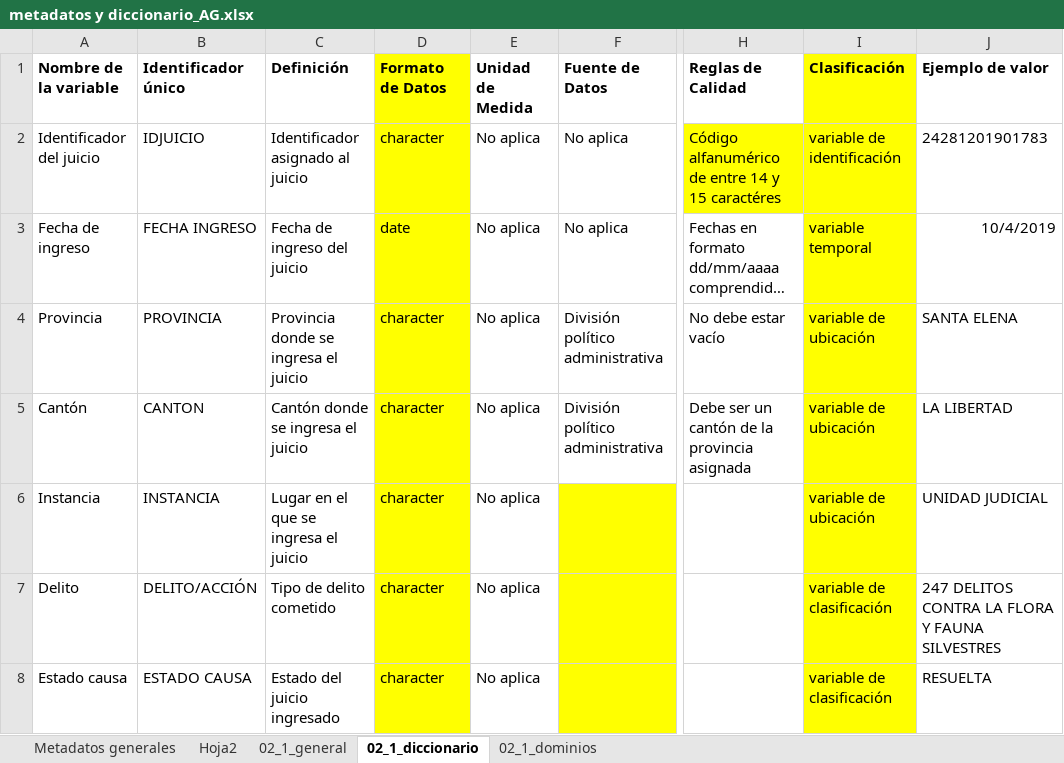
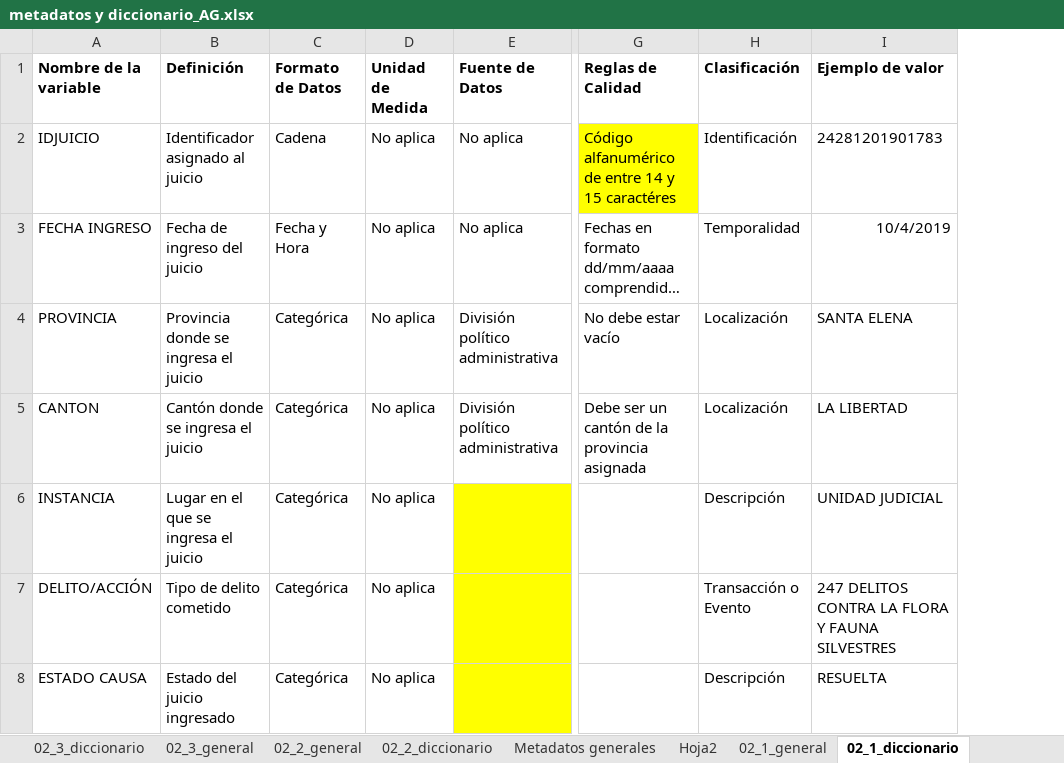
Before and after one commit to matjaviernunez/wcs, an Excel workbook: 04_Entregable 2/previo/metadatos y diccionario_AG.xlsx, sheet 02_1_diccionario, drawn as a sheet; only a part is shown, gaps mark what is left out; long unchanged cells end in …; values as stored, in another font and other column widths than the file's, no borders; removed rows and columns are numbered as before the commit, all else as after; the diff names each change by its address in the sheet, - before the commit and + after, or states it on an @@ line.

Commit message:
AG: primeros diccionarios de variables realizados

```diff
--- a/04_Entregable 2/previo/metadatos y diccionario_AG.xlsx (sheet 02_1_diccionario)
+++ b/04_Entregable 2/previo/metadatos y diccionario_AG.xlsx (sheet 02_1_diccionario)
-sheet tab: 02_1_dominios
+sheet tab: 02_3_diccionario
+sheet tab: 02_3_general
+sheet tab: 02_2_general
+sheet tab: 02_2_diccionario
-column A (Nombre de la variable), rows 2-8: Identificador del juicio | Fecha de ingreso | Provincia | Cantón | Instancia | Delito | Estado causa
-A1: Identificador único
+A1: Nombre de la variable
-C1:C8 fill: #FFFF00
+C1:C8 fill: none
-H1:H8 fill: #FFFF00
+H1:H8 fill: none
-C2 (Formato de Datos): character
+C2 (Formato de Datos): Cadena
-H2 (Clasificación): variable de identificación
+H2 (Clasificación): Identificación
-C3 (Formato de Datos): date
+C3 (Formato de Datos): Fecha y Hora
-H3 (Clasificación): variable temporal
+H3 (Clasificación): Temporalidad
-C4:C8 (Formato de Datos): character
+C4:C8 (Formato de Datos): Categórica
-H4:H5 (Clasificación): variable de ubicación
+H4:H5 (Clasificación): Localización
-H6 (Clasificación): variable de ubicación
+H6 (Clasificación): Descripción
-H7 (Clasificación): variable de clasificación
+H7 (Clasificación): Transacción o Evento
-H8 (Clasificación): variable de clasificación
+H8 (Clasificación): Descripción
```
Also changed, not shown: other sheet tabs, 04_Entregable 2/previo/resumen_bdd_2025-03-06_AG.xlsx.
